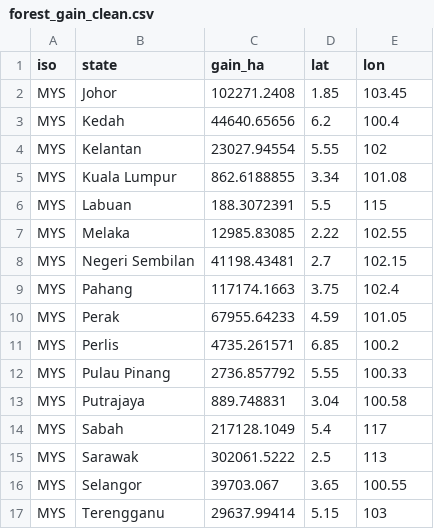
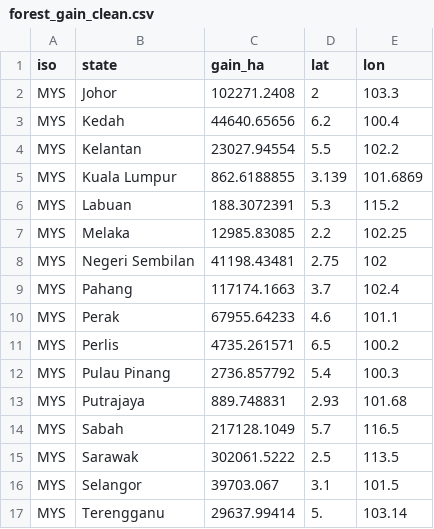
Before and after one commit to Xin-999/3179, a CSV file: Forest/data/forest_gain_clean.csv, drawn as a sheet.

Commit message:
Updated location

```diff
--- a/Forest/data/forest_gain_clean.csv
+++ b/Forest/data/forest_gain_clean.csv
@@ -1,17 +1,17 @@
 iso,state,gain_ha,lat,lon
-MYS,Johor,102271.2408,1.85,103.45
+MYS,Johor,102271.2408,2,103.3
 MYS,Kedah,44640.65656,6.2,100.4
-MYS,Kelantan,23027.94554,5.55,102
-MYS,Kuala Lumpur,862.6188855,3.34,101.08
-MYS,Labuan,188.3072391,5.5,115
-MYS,Melaka,12985.83085,2.22,102.55
-MYS,Negeri Sembilan,41198.43481,2.7,102.15
-MYS,Pahang,117174.1663,3.75,102.4
-MYS,Perak,67955.64233,4.59,101.05
-MYS,Perlis,4735.261571,6.85,100.2
-MYS,Pulau Pinang,2736.857792,5.55,100.33
-MYS,Putrajaya,889.748831,3.04,100.58
-MYS,Sabah,217128.1049,5.4,117
-MYS,Sarawak,302061.5222,2.5,113
-MYS,Selangor,39703.067,3.65,100.55
-MYS,Terengganu,29637.99414,5.15,103
+MYS,Kelantan,23027.94554,5.5,102.2
+MYS,Kuala Lumpur,862.6188855,3.139,101.6869
+MYS,Labuan,188.3072391,5.3,115.2
+MYS,Melaka,12985.83085,2.2,102.25
+MYS,Negeri Sembilan,41198.43481,2.75,102
+MYS,Pahang,117174.1663,3.7,102.4
+MYS,Perak,67955.64233,4.6,101.1
+MYS,Perlis,4735.261571,6.5,100.2
+MYS,Pulau Pinang,2736.857792,5.4,100.3
+MYS,Putrajaya,889.748831,2.93,101.68
+MYS,Sabah,217128.1049,5.7,116.5
+MYS,Sarawak,302061.5222,2.5,113.5
+MYS,Selangor,39703.067,3.1,101.5
+MYS,Terengganu,29637.99414,5.,103.14
```
